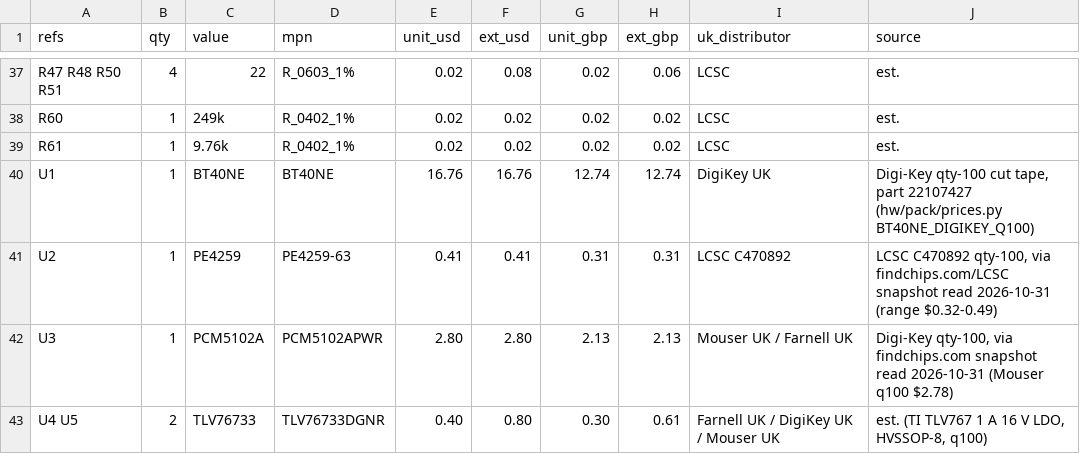
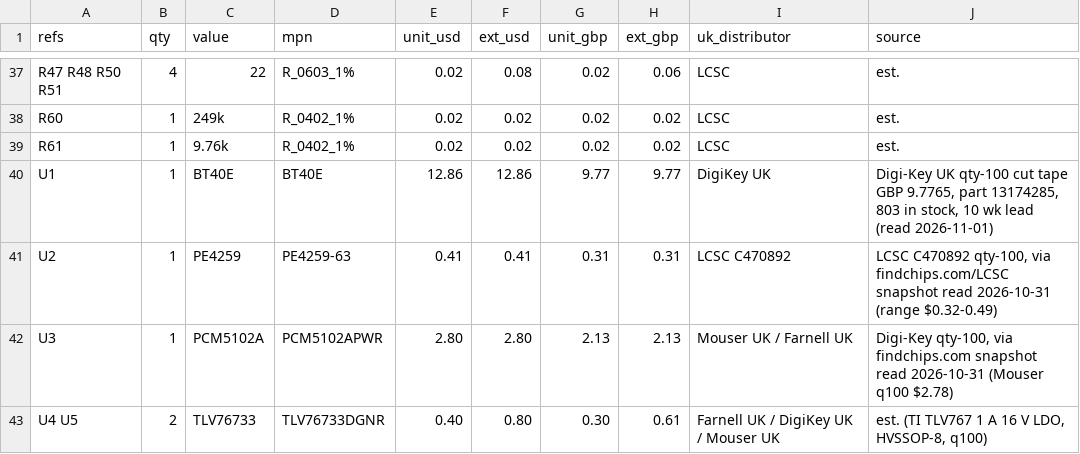
Before and after one commit to saturncity/openpack, a CSV file: hw/rx/out/bom.csv, drawn as a sheet; only a part is shown, gaps mark what is left out.

```diff
--- a/hw/rx/out/bom.csv
+++ b/hw/rx/out/bom.csv
@@ -39,3 +39,3 @@ R60,1,249k,R_0402_1%,0.02,0.02,0.02,0.02,LCSC,est.
 R61,1,9.76k,R_0402_1%,0.02,0.02,0.02,0.02,LCSC,est.
-U1,1,BT40NE,BT40NE,16.76,16.76,12.74,12.74,DigiKey UK,"Digi-Key qty-100 cut tape, part 22107427 (hw/pack/prices.py BT40NE_DIGIKEY_Q100)"
+U1,1,BT40E,BT40E,12.86,12.86,9.77,9.77,DigiKey UK,"Digi-Key UK qty-100 cut tape GBP 9.7765, part 13174285, 803 in stock, 10 wk lead (read 2026-11-01)"
 U2,1,PE4259,PE4259-63,0.41,0.41,0.31,0.31,LCSC C470892,"LCSC C470892 qty-100, via findchips.com/LCSC snapshot read 2026-10-31 (range $0.32-0.49)"
```
Also changed, not shown: 27 other files.
